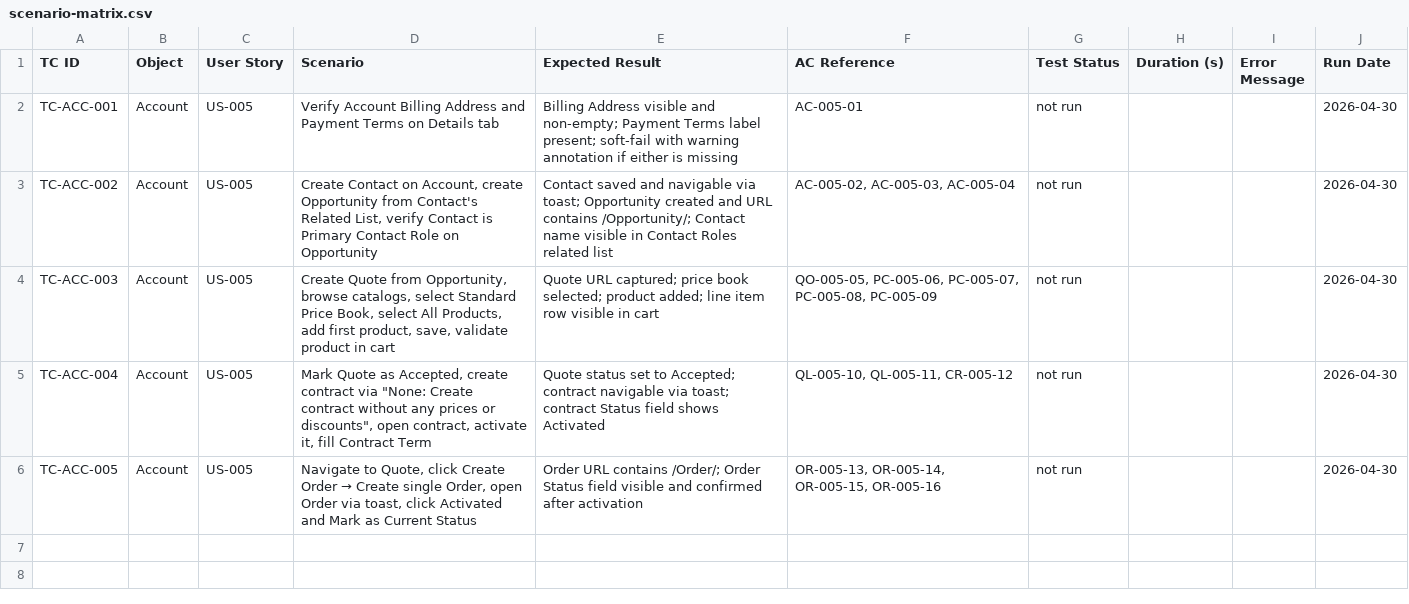
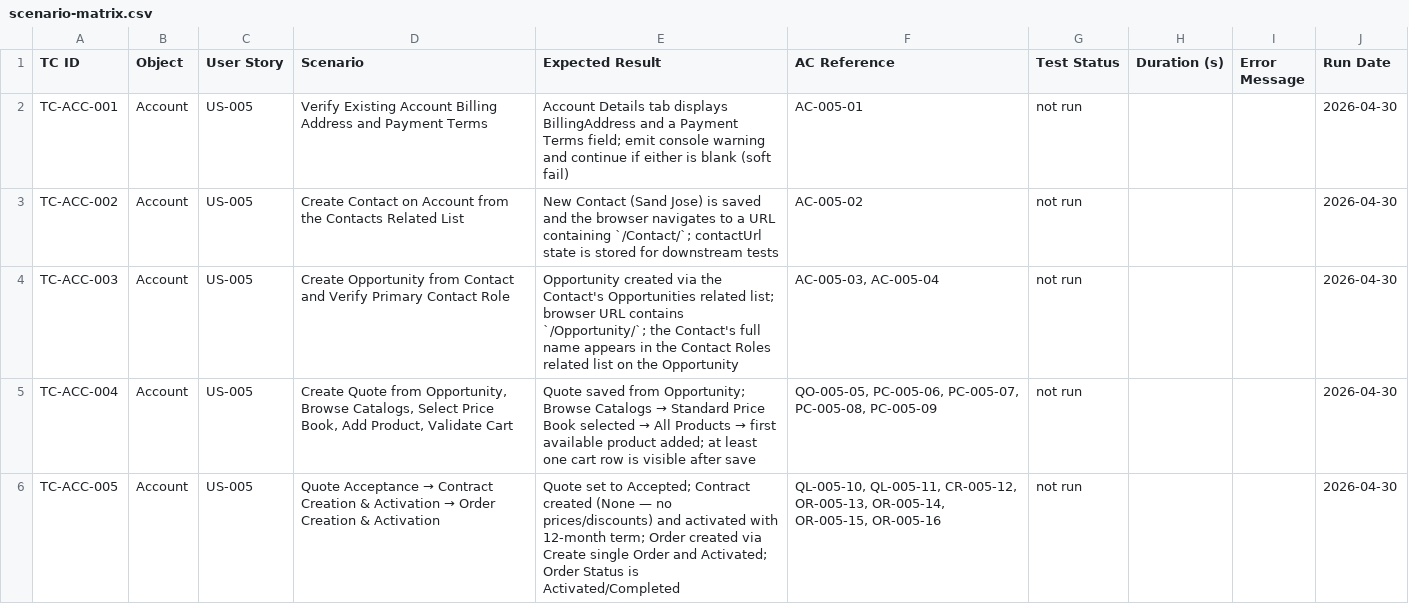
Before and after one commit to nikhilgupta-cloud/SalesforceE2E, a CSV file: reports/scenario-matrix.csv, drawn as a sheet.

```diff
--- a/reports/scenario-matrix.csv
+++ b/reports/scenario-matrix.csv
@@ -1,6 +1,6 @@
 TC ID,Object,User Story,Scenario,Expected Result,AC Reference,Test Status,Duration (s),Error Message,Run Date
-TC-ACC-001,Account,US-005,Verify Account Billing Address and Payment Terms on Details tab,Billing Address visible and non-empty; Payment Terms label present; soft-fail with warning annotation if either is missing,AC-005-01,not run,,,2026-04-30
-TC-ACC-002,Account,US-005,"Create Contact on Account, create Opportunity from Contact's Related List, verify Contact is Primary Contact Role on Opportunity",Contact saved and navigable via toast; Opportunity created and URL contains /Opportunity/; Contact name visible in Contact Roles related list,"AC-005-02, AC-005-03, AC-005-04",not run,,,2026-04-30
-TC-ACC-003,Account,US-005,"Create Quote from Opportunity, browse catalogs, select Standard Price Book, select All Products, add first product, save, validate product in cart",Quote URL captured; price book selected; product added; line item row visible in cart,"QO-005-05, PC-005-06, PC-005-07, PC-005-08, PC-005-09",not run,,,2026-04-30
-TC-ACC-004,Account,US-005,"Mark Quote as Accepted, create contract via ""None: Create contract without any prices or discounts"", open contract, activate it, fill Contract Term",Quote status set to Accepted; contract navigable via toast; contract Status field shows Activated,"QL-005-10, QL-005-11, CR-005-12",not run,,,2026-04-30
-TC-ACC-005,Account,US-005,"Navigate to Quote, click Create Order → Create single Order, open Order via toast, click Activated and Mark as Current Status",Order URL contains /Order/; Order Status field visible and confirmed after activation,"OR-005-13, OR-005-14, OR-005-15, OR-005-16",not run,,,2026-04-30
+TC-ACC-001,Account,US-005,Verify Existing Account Billing Address and Payment Terms,Account Details tab displays BillingAddress and a Payment Terms field; emit console warning and continue if either is blank (soft fail),AC-005-01,not run,,,2026-04-30
+TC-ACC-002,Account,US-005,Create Contact on Account from the Contacts Related List,New Contact (Sand Jose) is saved and the browser navigates to a URL containing `/Contact/`; contactUrl state is stored for downstream tests,AC-005-02,not run,,,2026-04-30
+TC-ACC-003,Account,US-005,Create Opportunity from Contact and Verify Primary Contact Role,Opportunity created via the Contact's Opportunities related list; browser URL contains `/Opportunity/`; the Contact's full name appears in the Contact Roles related list on the Opportunity,"AC-005-03, AC-005-04",not run,,,2026-04-30
+TC-ACC-004,Account,US-005,"Create Quote from Opportunity, Browse Catalogs, Select Price Book, Add Product, Validate Cart",Quote saved from Opportunity; Browse Catalogs → Standard Price Book selected → All Products → first available product added; at least one cart row is visible after save,"QO-005-05, PC-005-06, PC-005-07, PC-005-08, PC-005-09",not run,,,2026-04-30
+TC-ACC-005,Account,US-005,Quote Acceptance → Contract Creation & Activation → Order Creation & Activation,Quote set to Accepted; Contract created (None — no prices/discounts) and activated with 12-month term; Order created via Create single Order and Activated; Order Status is Activated/Completed,"QL-005-10, QL-005-11, CR-005-12, OR-005-13, OR-005-14, OR-005-15, OR-005-16",not run,,,2026-04-30
```
Also changed, not shown: 9 other files.
